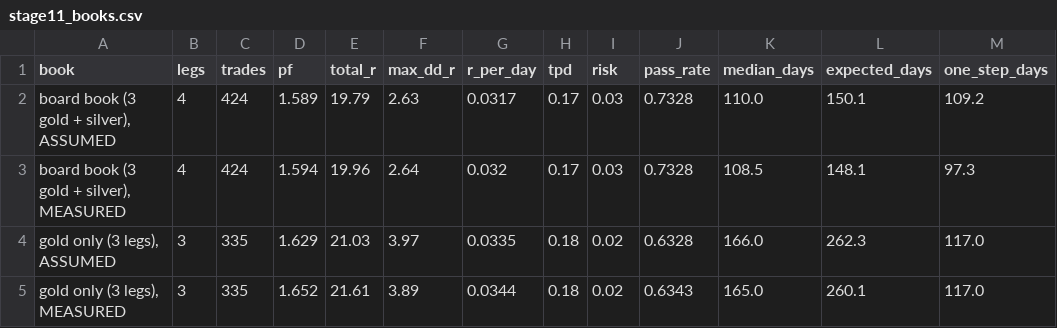
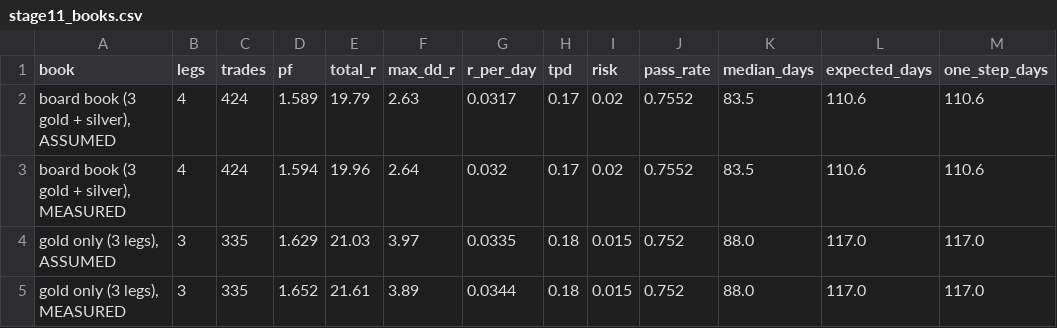
Before and after one commit to KristijonasSim/prop_lab, a CSV file: backtests/ribbon/stage11_books.csv, drawn as a sheet.

```diff
--- a/backtests/ribbon/stage11_books.csv
+++ b/backtests/ribbon/stage11_books.csv
@@ -1,5 +1,5 @@
 book,legs,trades,pf,total_r,max_dd_r,r_per_day,tpd,risk,pass_rate,median_days,expected_days,one_step_days
-"board book (3 gold + silver), ASSUMED",4,424,1.589,19.79,2.63,0.0317,0.17,0.03,0.7328,110.0,150.1,109.2
-"board book (3 gold + silver), MEASURED",4,424,1.594,19.96,2.64,0.032,0.17,0.03,0.7328,108.5,148.1,97.3
-"gold only (3 legs), ASSUMED",3,335,1.629,21.03,3.97,0.0335,0.18,0.02,0.6328,166.0,262.3,117.0
-"gold only (3 legs), MEASURED",3,335,1.652,21.61,3.89,0.0344,0.18,0.02,0.6343,165.0,260.1,117.0
+"board book (3 gold + silver), ASSUMED",4,424,1.589,19.79,2.63,0.0317,0.17,0.02,0.7552,83.5,110.6,110.6
+"board book (3 gold + silver), MEASURED",4,424,1.594,19.96,2.64,0.032,0.17,0.02,0.7552,83.5,110.6,110.6
+"gold only (3 legs), ASSUMED",3,335,1.629,21.03,3.97,0.0335,0.18,0.015,0.752,88.0,117.0,117.0
+"gold only (3 legs), MEASURED",3,335,1.652,21.61,3.89,0.0344,0.18,0.015,0.752,88.0,117.0,117.0
```
Also changed, not shown: 10 other files.
